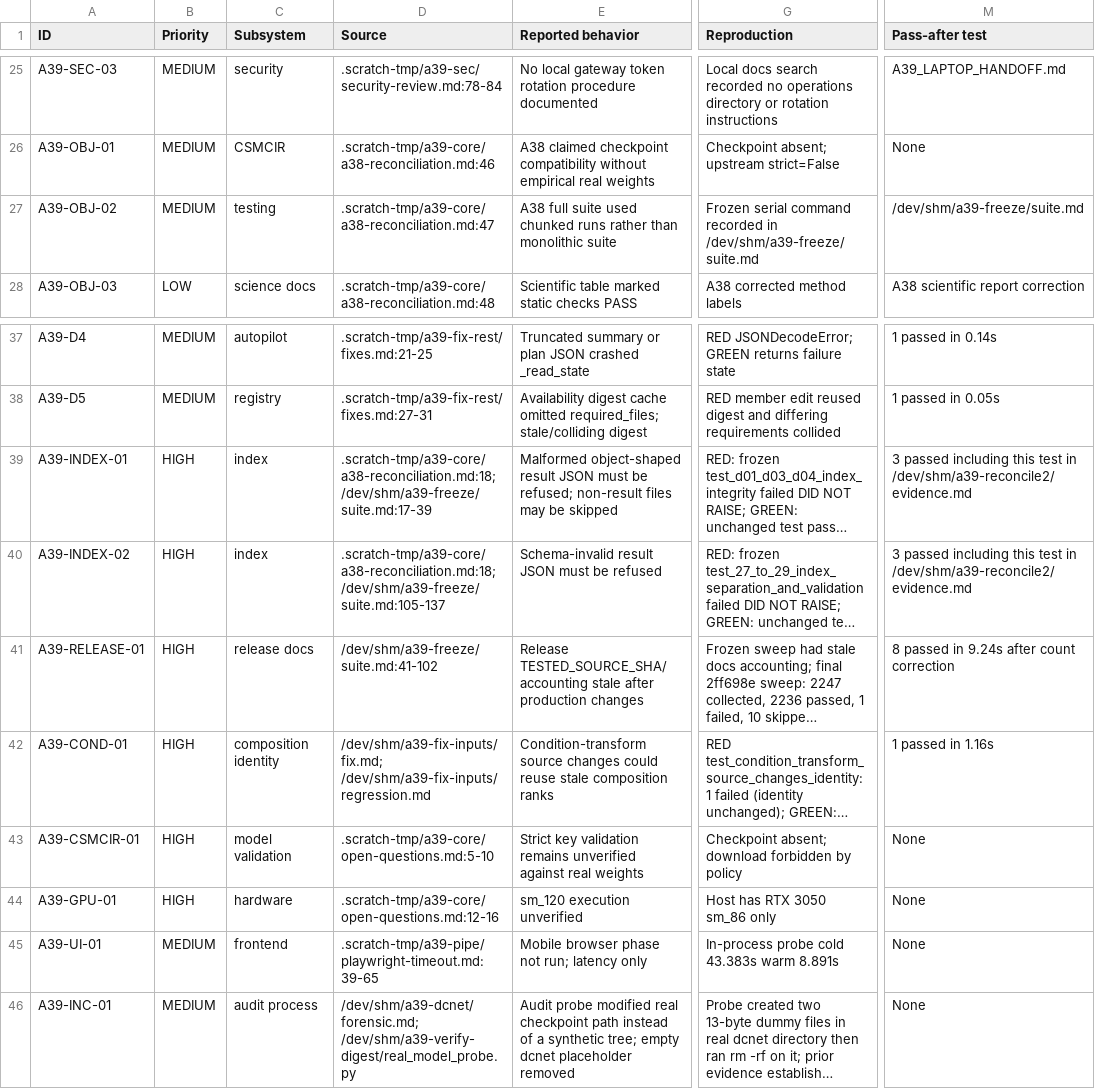
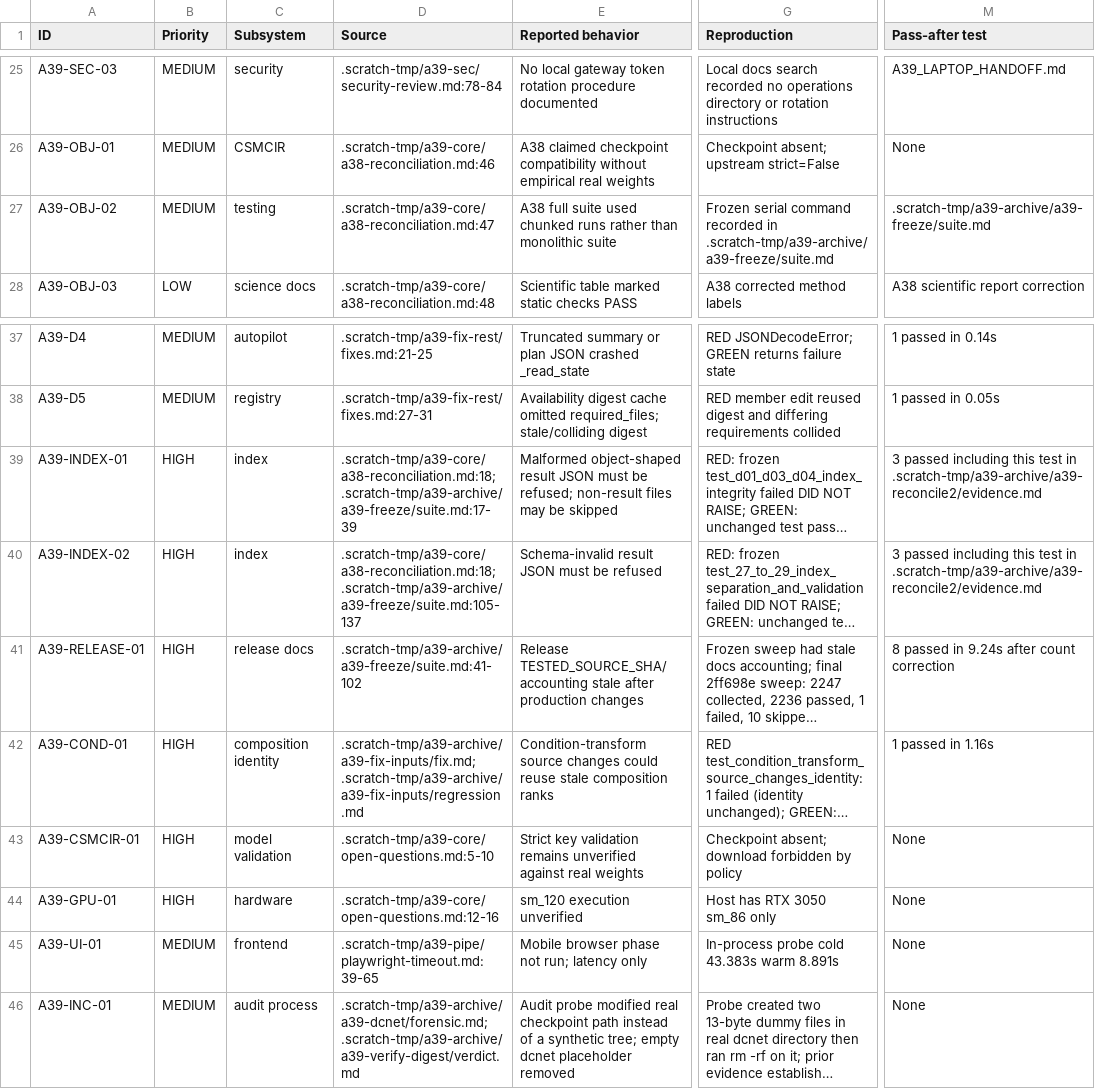
Before and after one commit to Le-Minh-Nhut/cir, a CSV file: workbench/docs/reviews/a39/A39_FINDINGS.csv, drawn as a sheet; only a part is shown, gaps mark what is left out; long unchanged cells end in …; the diff names each change by its address in the sheet, - before the commit and + after, or states it on an @@ line.

Commit message:
docs(A39): repoint evidence citations to the archived scratch paths

```diff
--- a/workbench/docs/reviews/a39/A39_FINDINGS.csv
+++ b/workbench/docs/reviews/a39/A39_FINDINGS.csv
-G27 (Reproduction): …recorded in /dev/shm/a39-freeze/suite.md
+G27 (Reproduction): …recorded in .scratch-tmp/a39-archive/a39-freeze/suite.md
-M27 (Pass-after test): /dev/shm/a39-freeze/suite.md
+M27 (Pass-after test): .scratch-tmp/a39-archive/a39-freeze/suite.md
-D39 (Source): .scratch-tmp/a39-core/a38-reconciliation.md:18; /dev/shm/a39-freeze/suite.md:17-39
+D39 (Source): .scratch-tmp/a39-core/a38-reconciliation.md:18; .scratch-tmp/a39-archive/a39-freeze/suite.md:17-39
-M39:M40 (Pass-after test): …test in /dev/shm/a39-reconcile2/evidence.md
+M39:M40 (Pass-after test): …test in .scratch-tmp/a39-archive/a39-reconcile2/evidence.md
-D40 (Source): .scratch-tmp/a39-core/a38-reconciliation.md:18; /dev/shm/a39-freeze/suite.md:105-137
+D40 (Source): .scratch-tmp/a39-core/a38-reconciliation.md:18; .scratch-tmp/a39-archive/a39-freeze/suite.md:105-137
-D41 (Source): /dev/shm/a39-freeze/suite.md:41-102
+D41 (Source): .scratch-tmp/a39-archive/a39-freeze/suite.md:41-102
-D42 (Source): /dev/shm/a39-fix-inputs/fix.md; /dev/shm/a39-fix-inputs/regression.md
+D42 (Source): .scratch-tmp/a39-archive/a39-fix-inputs/fix.md; .scratch-tmp/a39-archive/a39-fix-inputs/regression.md
-D46 (Source): /dev/shm/a39-dcnet/forensic.md; /dev/shm/a39-verify-digest/real_model_probe.py
+D46 (Source): .scratch-tmp/a39-archive/a39-dcnet/forensic.md; .scratch-tmp/a39-archive/a39-verify-digest/verdict.md
```
Also changed, not shown: 2 other files.
